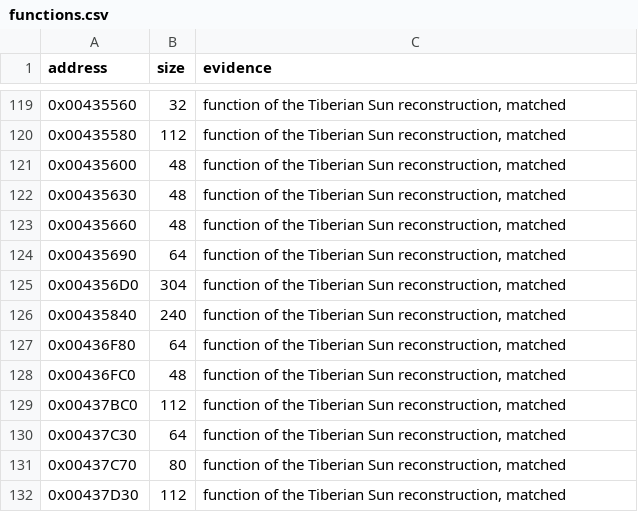
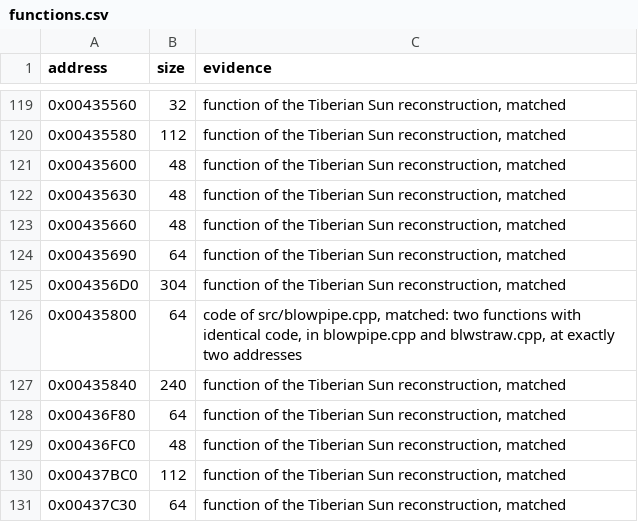
Before and after one commit to mischa85/RedAlert2, a CSV file: config/ra2-1.006/functions.csv, drawn as a sheet; only a part is shown, gaps mark what is left out; the shorter side is filled out with more unchanged rows.

```diff
--- a/config/ra2-1.006/functions.csv
+++ b/config/ra2-1.006/functions.csv
@@ -125,2 +125,3 @@ address,size,evidence
 0x004356D0,304,"function of the Tiberian Sun reconstruction, matched"
+0x00435800,64,"code of src/blowpipe.cpp, matched: two functions with identical code, in blowpipe.cpp and blwstraw.cpp, at exactly two addresses"
 0x00435840,240,"function of the Tiberian Sun reconstruction, matched"
```
Also changed, not shown: config/ra2-1.006/modules.csv, config/ra2-1.006/names.csv, 4 other files.
